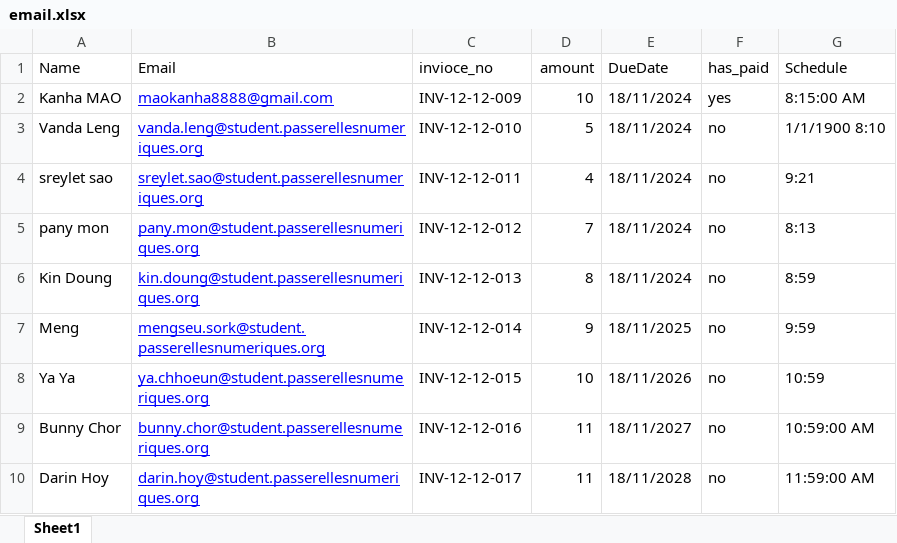
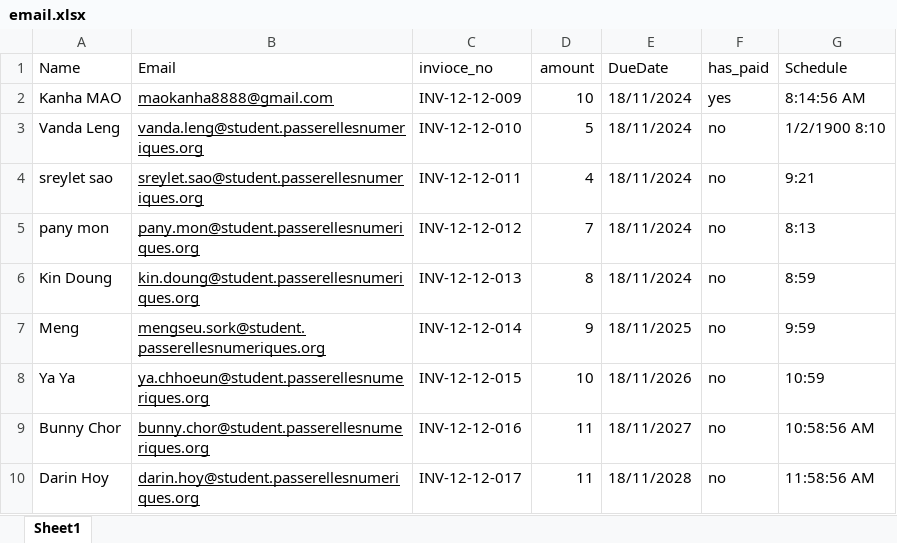
Before and after one commit to darinhoy/email_sending-g3, an Excel workbook: email.xlsx, sheet Sheet1, drawn as a sheet; values as stored, in another font and other column widths than the file's, no borders; the diff names each change by its address in the sheet, - before the commit and + after, or states it on an @@ line.

Commit message:
Update file

```diff
--- a/email.xlsx (sheet Sheet1)
+++ b/email.xlsx (sheet Sheet1)
-B2:B10 text colour: #0000FF
+B2:B10 text colour: black
-G2 (Schedule): 8:15:00 AM
+G2 (Schedule): 8:14:56 AM
-G3 (Schedule): 1/1/1900 8:10
+G3 (Schedule): 1/2/1900 8:10
-G9 (Schedule): 10:59:00 AM
+G9 (Schedule): 10:58:56 AM
-G10 (Schedule): 11:59:00 AM
+G10 (Schedule): 11:58:56 AM
```
